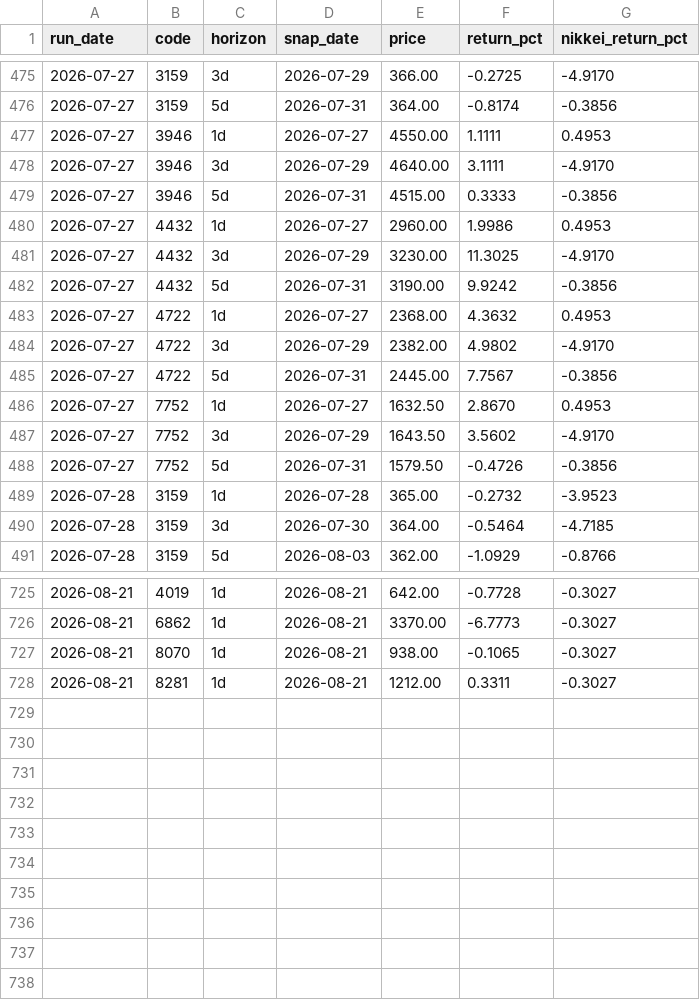
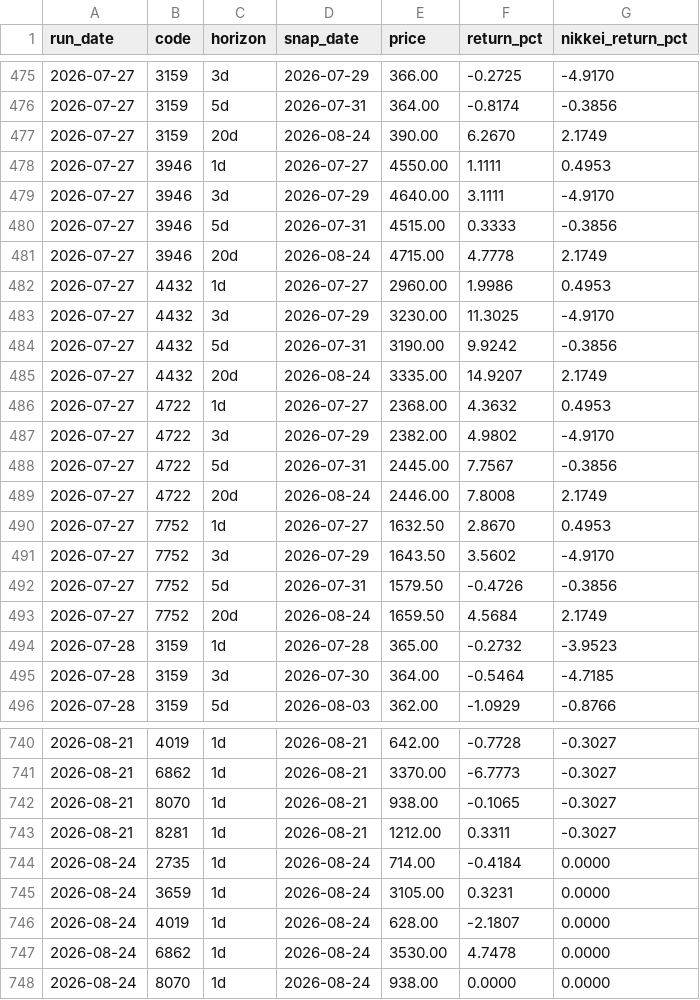
Before and after one commit to naotakars5-create/stock_report_bot, a CSV file: data/price_tracks.csv, drawn as a sheet; only a part is shown, gaps mark what is left out; the diff covers the shown part only; the diff names each change by its address in the sheet, - before the commit and + after, or states it on an @@ line.

```diff
--- a/data/price_tracks.csv
+++ b/data/price_tracks.csv
+row 477: 2026-07-27 | 3159 | 20d | 2026-08-24 | 390.00 | 6.2670 | 2.1749
+row 481: 2026-07-27 | 3946 | 20d | 2026-08-24 | 4715.00 | 4.7778 | 2.1749
+row 485: 2026-07-27 | 4432 | 20d | 2026-08-24 | 3335.00 | 14.9207 | 2.1749
+row 489: 2026-07-27 | 4722 | 20d | 2026-08-24 | 2446.00 | 7.8008 | 2.1749
+row 493: 2026-07-27 | 7752 | 20d | 2026-08-24 | 1659.50 | 4.5684 | 2.1749
+row 744: 2026-08-24 | 2735 | 1d | 2026-08-24 | 714.00 | -0.4184 | 0.0000
+row 745: 2026-08-24 | 3659 | 1d | 2026-08-24 | 3105.00 | 0.3231 | 0.0000
+row 746: 2026-08-24 | 4019 | 1d | 2026-08-24 | 628.00 | -2.1807 | 0.0000
+row 747: 2026-08-24 | 6862 | 1d | 2026-08-24 | 3530.00 | 4.7478 | 0.0000
+row 748: 2026-08-24 | 8070 | 1d | 2026-08-24 | 938.00 | 0.0000 | 0.0000
```
Also changed, not shown: 10 added rows elsewhere in this file, data/recommendations.csv, data/report_history.csv, 11 other files.
